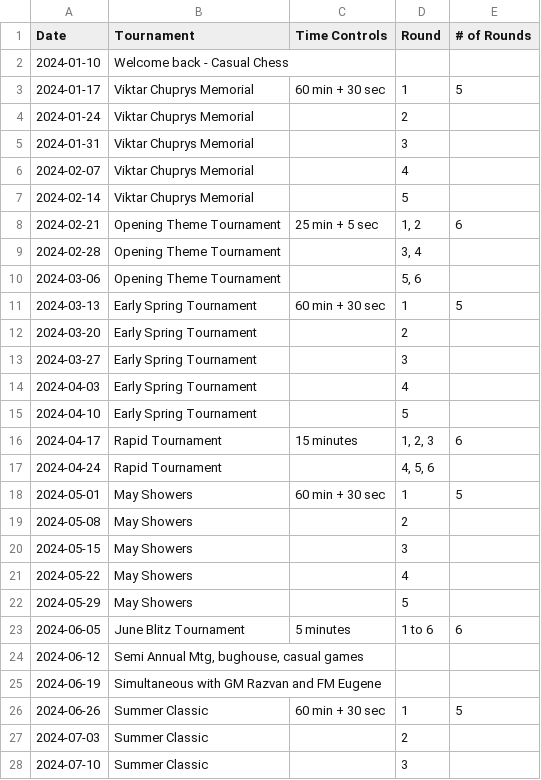
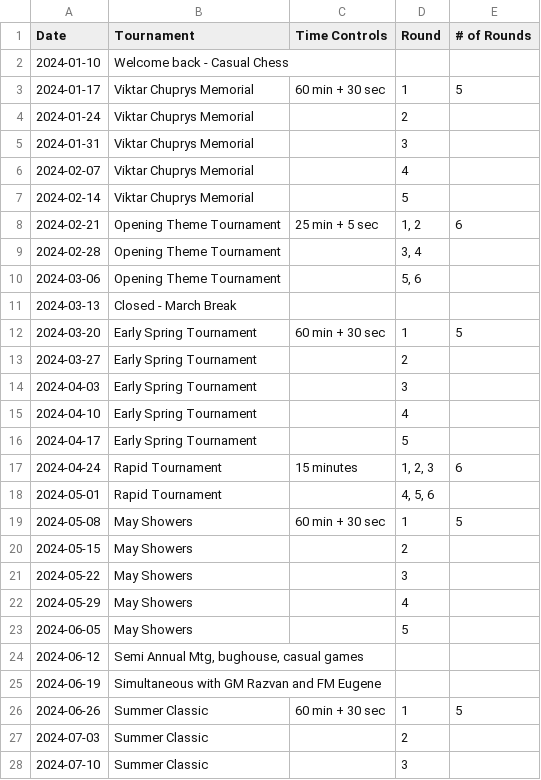
Before and after one commit to JonathanmZhang/mcc-Website, a CSV file: content/pages/schedule/2024Wednesday.csv, drawn as a sheet; only a part is shown.

Commit message:
added friday results + updated wednesday schedule

```diff
--- a/content/pages/schedule/2024Wednesday.csv
+++ b/content/pages/schedule/2024Wednesday.csv
@@ -10,15 +10,15 @@ Date,Tournament ,Time Controls,Round,# of Rounds
 2024-03-06,Opening Theme Tournament, ,"5, 6",
-2024-03-13,Early Spring Tournament,60 min + 30 sec,1,5
-2024-03-20,Early Spring Tournament,,2,
-2024-03-27,Early Spring Tournament, ,3,
-2024-04-03,Early Spring Tournament,,4,
-2024-04-10,Early Spring Tournament,,5,
-2024-04-17,Rapid Tournament ,15 minutes,"1, 2, 3",6
-2024-04-24,Rapid Tournament ,,"4, 5, 6",
-2024-05-01,May Showers,60 min + 30 sec,1,5
-2024-05-08,May Showers,,2,
-2024-05-15,May Showers,,3,
-2024-05-22,May Showers,,4,
-2024-05-29,May Showers,,5,
-2024-06-05,June Blitz Tournament,5 minutes,1 to 6,6
+2024-03-13,Closed - March Break,,,
+2024-03-20,Early Spring Tournament,60 min + 30 sec,1,5
+2024-03-27,Early Spring Tournament,,2,
+2024-04-03,Early Spring Tournament, ,3,
+2024-04-10,Early Spring Tournament,,4,
+2024-04-17,Early Spring Tournament,,5,
+2024-04-24,Rapid Tournament ,15 minutes,"1, 2, 3",6
+2024-05-01,Rapid Tournament ,,"4, 5, 6",
+2024-05-08,May Showers,60 min + 30 sec,1,5
+2024-05-15,May Showers,,2,
+2024-05-22,May Showers,,3,
+2024-05-29,May Showers,,4,
+2024-06-05,May Showers,,5,
 2024-06-12,"Semi Annual Mtg, bughouse, casual games",,,
```
Also changed, not shown: 5 other files.
